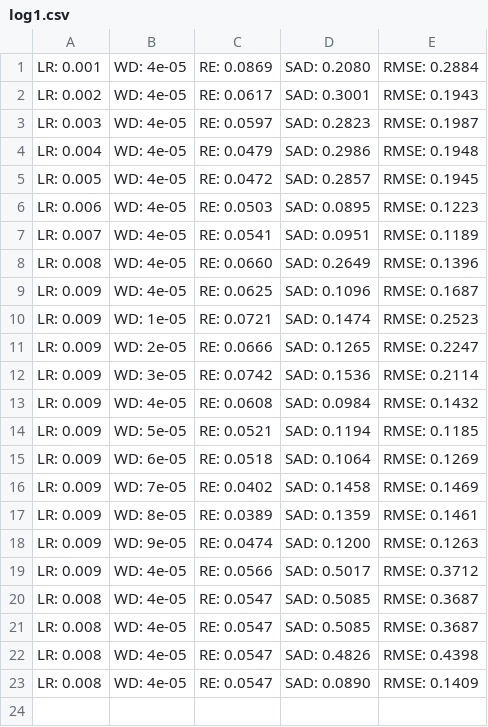
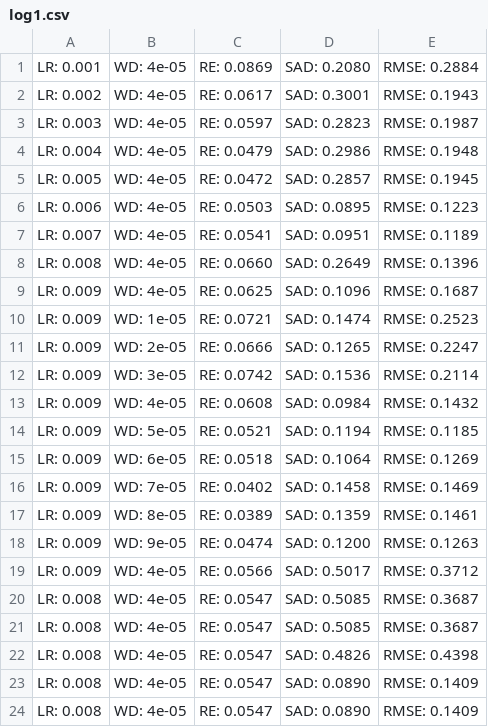
Before and after one commit to pei141319/DeepTrans-HSU, a CSV file: trans_mod_apex/log1.csv, drawn as a sheet; the diff names each change by its address in the sheet, - before the commit and + after, or states it on an @@ line.

```diff
--- a/trans_mod_apex/log1.csv
+++ b/trans_mod_apex/log1.csv
+row 24: LR: 0.008 | WD: 4e-05 | RE: 0.0547 | SAD: 0.0890 | RMSE: 0.1409
```
Also changed, not shown: trans_mod_samson/log1.csv, 20 other files.
